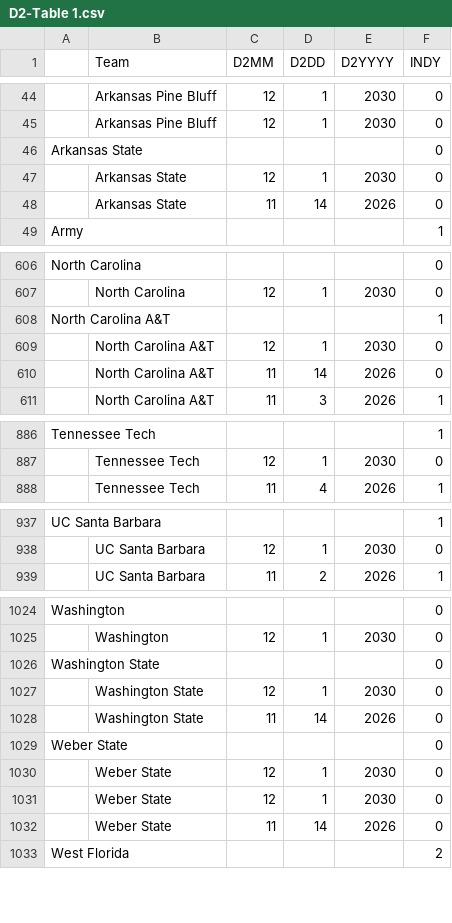
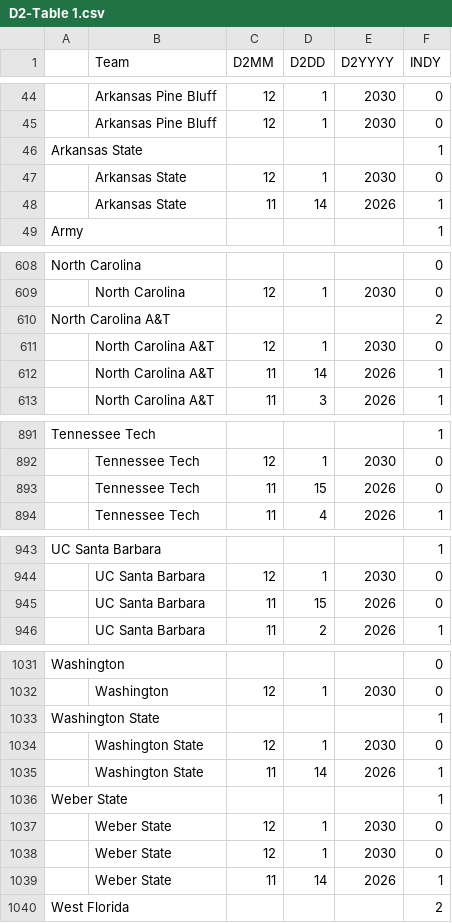
Before and after one commit to brandonfox14/March_Madness_2027, a CSV file: Data/27_March_Madness_Data/D2-Table 1.csv, drawn as a sheet; only a part is shown, gaps mark what is left out; addresses are those after the commit; the diff covers the shown part only; the diff names each change by its address in the sheet, - before the commit and + after, or states it on an @@ line.

```diff
--- a/Data/27_March_Madness_Data/D2-Table 1.csv
+++ b/Data/27_March_Madness_Data/D2-Table 1.csv
-F46 (INDY): 0
+F46 (INDY): 1
-F48 (INDY): 0
+F48 (INDY): 1
-F610 (INDY): 1
+F610 (INDY): 2
-F612 (INDY): 0
+F612 (INDY): 1
+row 893:  | Tennessee Tech | 11 | 15 | 2026 | 0
+row 945:  | UC Santa Barbara | 11 | 15 | 2026 | 0
-F1033 (INDY): 0
+F1033 (INDY): 1
-F1035:F1036 (INDY): 0
+F1035:F1036 (INDY): 1
-F1039 (INDY): 0
+F1039 (INDY): 1
```
Also changed, not shown: 26 added rows and 34 edited cells elsewhere in this file, Data/27_March_Madness_Data/Coach-Table 1.csv, Data/27_March_Madness_Data/Data_Output-Table 1.csv, 11 other files.
